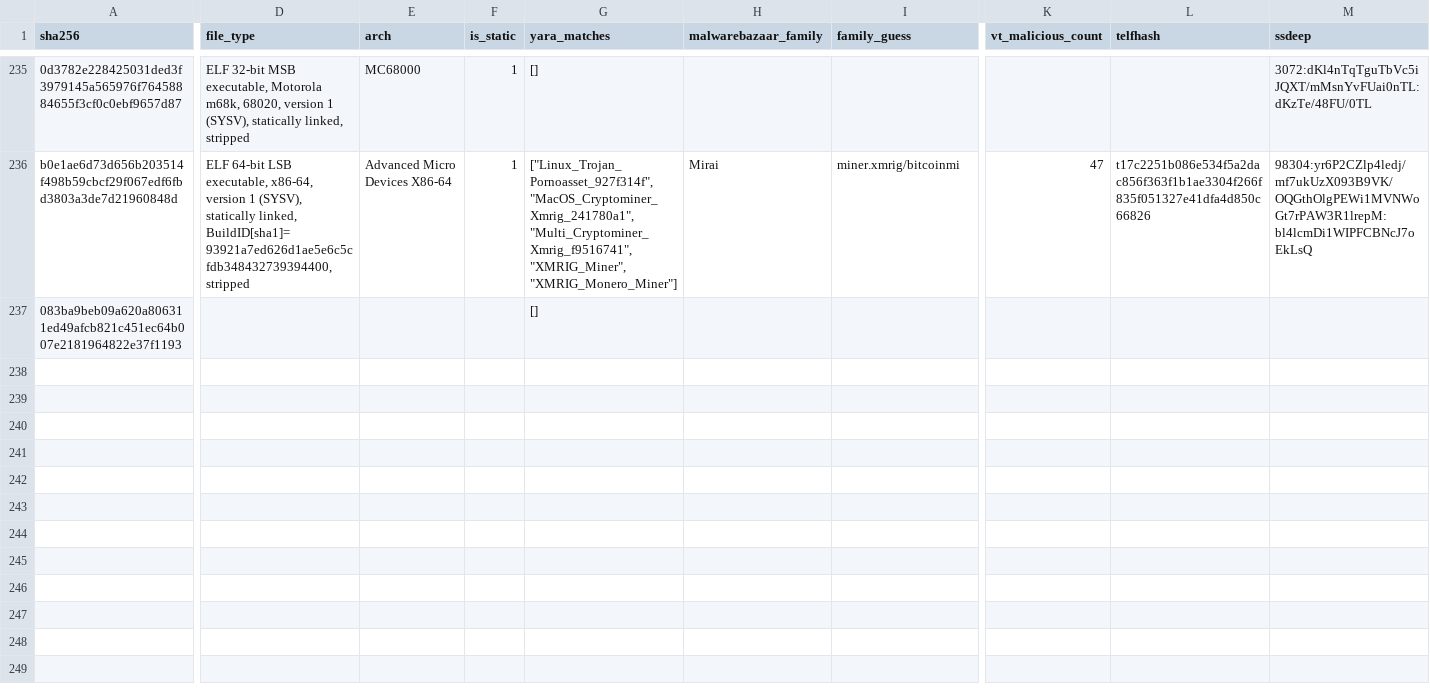
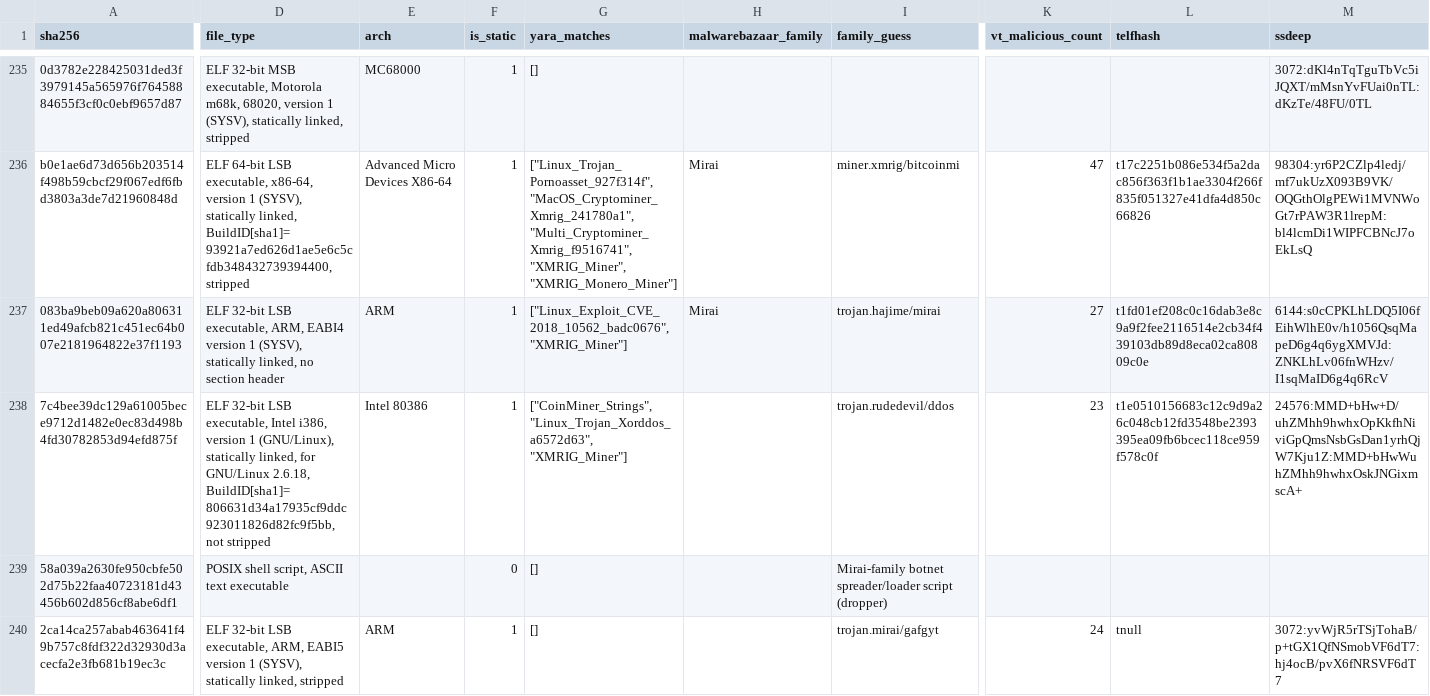
Before and after one commit to zer0contextlost/flypaper, a CSV file: malware/samples.csv, drawn as a sheet; only a part is shown, gaps mark what is left out; rows hold the shown columns only; the diff names each change by its address in the sheet, - before the commit and + after, or states it on an @@ line.

Commit message:
data: 2026-08-10..2026-11-12, 324805 sessions, 70703 web requests

```diff
--- a/malware/samples.csv
+++ b/malware/samples.csv
-D237 (file_type): (empty)
+D237 (file_type): ELF 32-bit LSB executable, ARM, EABI4 version 1 (SYSV), statically linked, no section header
-E237 (arch): (empty)
+E237 (arch): ARM
-F237 (is_static): (empty)
+F237 (is_static): 1
-G237 (yara_matches): []
+G237 (yara_matches): ["Linux_Exploit_CVE_2018_10562_badc0676", "XMRIG_Miner"]
-H237 (malwarebazaar_family): (empty)
+H237 (malwarebazaar_family): Mirai
-I237 (family_guess): (empty)
+I237 (family_guess): trojan.hajime/mirai
-K237 (vt_malicious_count): (empty)
+K237 (vt_malicious_count): 27
-L237 (telfhash): (empty)
+L237 (telfhash): t1fd01ef208c0c16dab3e8c9a9f2fee2116514e2cb34f439103db89d8eca02ca80809c0e
-M237 (ssdeep): (empty)
+M237 (ssdeep): 6144:s0cCPKLhLDQ5I06fEihWlhE0v/h1056QsqMapeD6g4q6ygXMVJd:ZNKLhLv06fnWHzv/I1sqMaID6g4q6RcV
+row 238: 7c4bee39dc129a61005bece9712d1482e0ec83d498b4fd30782853d94efd875f | ELF 32-bit LSB executable, Intel i386, version 1 (GNU/Linux), statically linked, for GNU/Linux 2.6.18, BuildID[sha1]=806631d34a17935cf9ddc923011826d82fc9f5bb, not stripped | Intel 80386 | 1 | ["CoinMiner_Strings", "Linux_Trojan_Xorddos_a6572d63", "XMRIG_Miner"] |  | trojan.rudedevil/ddos | 23 | t1e0510156683c12c9d9a26c048cb12fd3548be2393395ea09fb6bcec118ce959f578c0f | 24576:MMD+bHw+D/uhZMhh9hwhxOpKkfhNiviGpQmsNsbGsDan1yrhQjW7Kju1Z:MMD+bHwWuhZMhh9hwhxOskJNGixmscA+
+row 239: 58a039a2630fe950cbfe502d75b22faa40723181d43456b602d856cf8abe6df1 | POSIX shell script, ASCII text executable |  | 0 | [] |  | Mirai-family botnet spreader/loader script (dropper)
+row 240: 2ca14ca257abab463641f49b757c8fdf322d32930d3acecfa2e3fb681b19ec3c | ELF 32-bit LSB executable, ARM, EABI5 version 1 (SYSV), statically linked, stripped | ARM | 1 | [] |  | trojan.mirai/gafgyt | 24 | tnull | 3072:yvWjR5rTSjTohaB/p+tGX1QfNSmobVF6dT7:hj4ocB/pvX6fNRSVF6dT7
```
Also changed, not shown: 11 other files.
